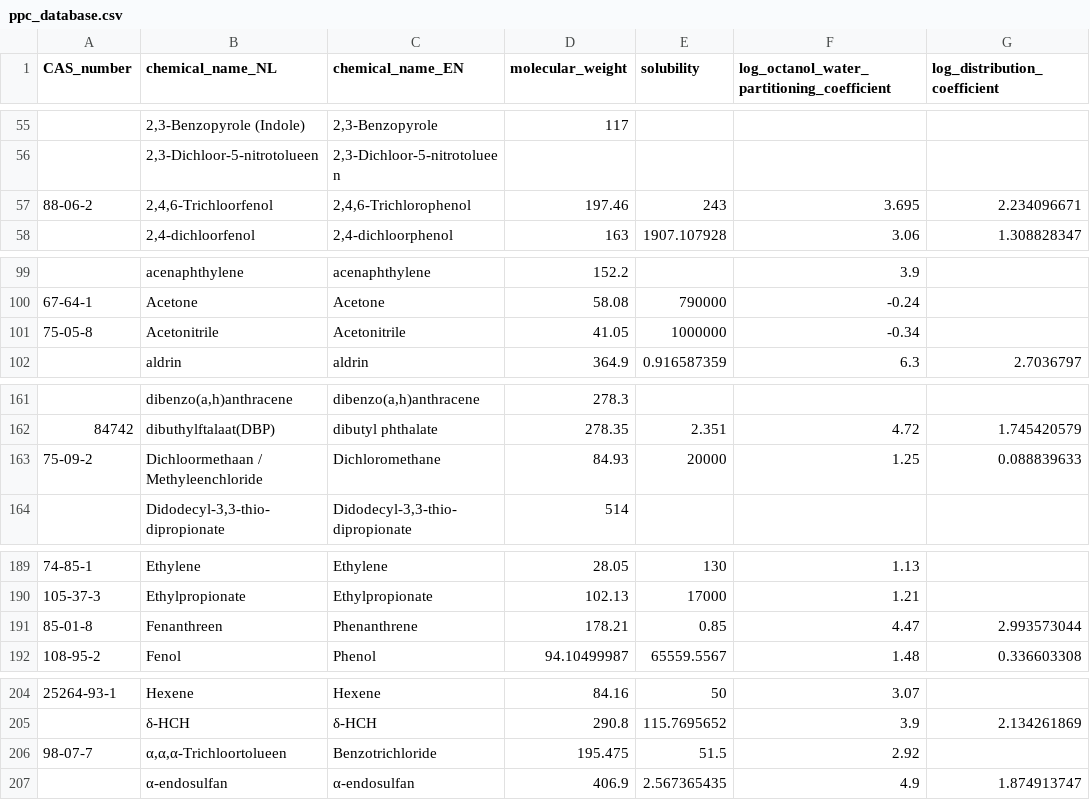
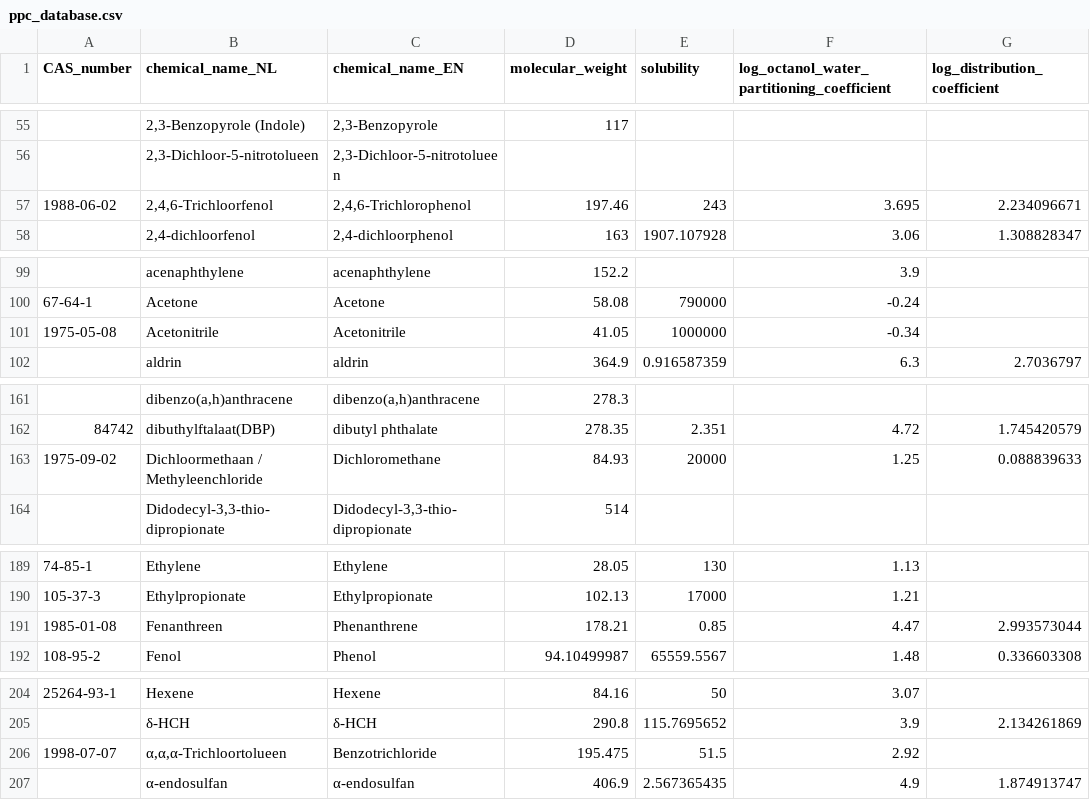
Before and after one commit to KWR-Water/pipepermcalc, a CSV file: pipepermcalc/database/ppc_database.csv, drawn as a sheet; only a part is shown, gaps mark what is left out; the diff covers the shown part only; the diff names each change by its address in the sheet, - before the commit and + after, or states it on an @@ line.

```diff
--- a/pipepermcalc/database/ppc_database.csv
+++ b/pipepermcalc/database/ppc_database.csv
-A57 (CAS_number): 88-06-2
+A57 (CAS_number): 1988-06-02
-A101 (CAS_number): 75-05-8
+A101 (CAS_number): 1975-05-08
-A163 (CAS_number): 75-09-2
+A163 (CAS_number): 1975-09-02
-A191 (CAS_number): 85-01-8
+A191 (CAS_number): 1985-01-08
-A206 (CAS_number): 98-07-7
+A206 (CAS_number): 1998-07-07
```
Also changed, not shown: 2 edited cells elsewhere in this file, 6 other files.
